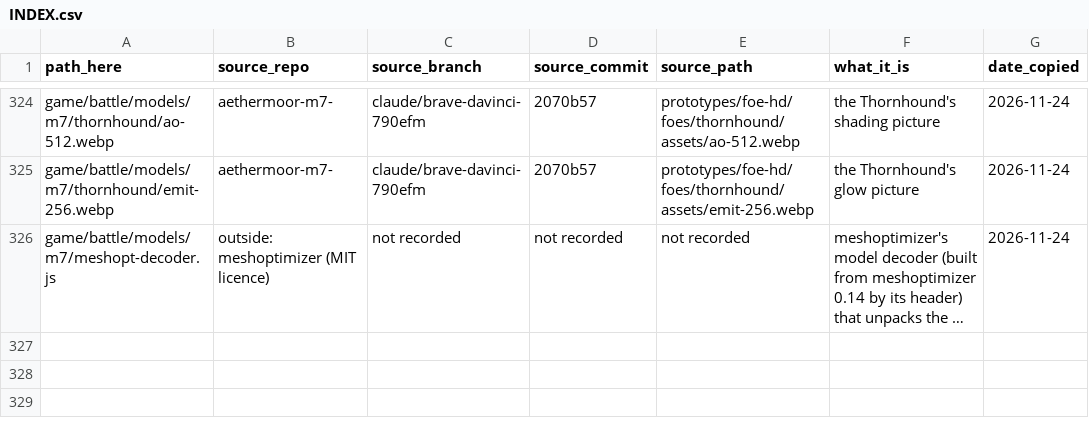
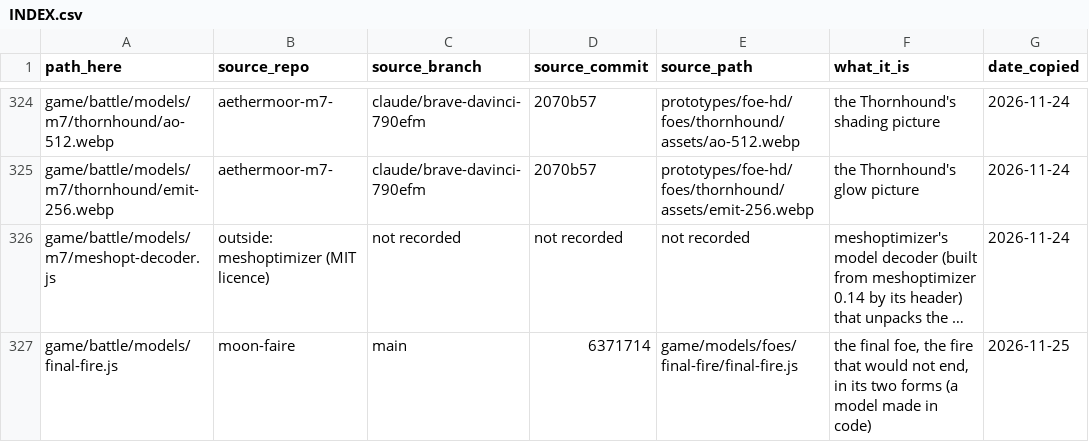
Before and after one commit to chriskizer91-ops/coven-of-the-moon-faire, a CSV file: assets/INDEX.csv, drawn as a sheet; only a part is shown, gaps mark what is left out; long unchanged cells end in …; the diff names each change by its address in the sheet, - before the commit and + after, or states it on an @@ line.

```diff
--- a/assets/INDEX.csv
+++ b/assets/INDEX.csv
+row 327: game/battle/models/final-fire.js | moon-faire | main | 6371714 | game/models/foes/final-fire/final-fire.js | the final foe, the fire that would not end, in its two forms (a model made in code) | 2026-11-25
```
Also changed, not shown: 6 other files.
